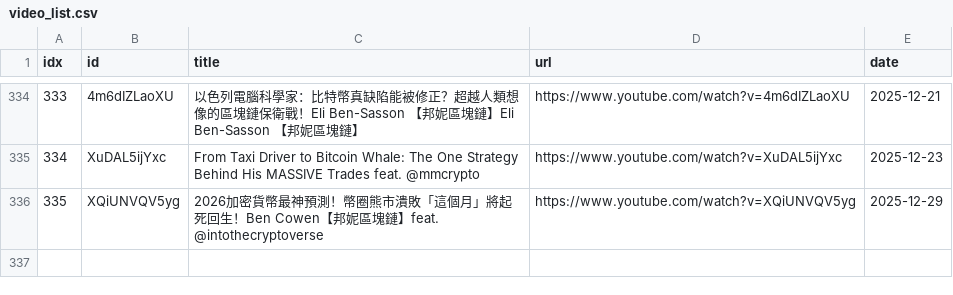
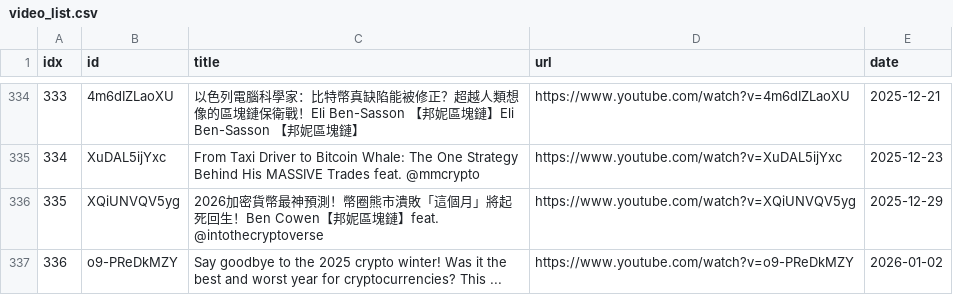
Before and after one commit to sumsjp/BonnieBlockchain, a CSV file: src/video_list.csv, drawn as a sheet; only a part is shown, gaps mark what is left out; the diff names each change by its address in the sheet, - before the commit and + after, or states it on an @@ line.

```diff
--- a/src/video_list.csv
+++ b/src/video_list.csv
+row 337: 336 | o9-PReDkMZY | Say goodbye to the 2025 crypto winter! Was it the best and worst year for cryptocurrencies? This ... | https://www.youtube.com/watch?v=o9-PReDkMZY | 2026-01-02
```
Also changed, not shown: 4 other files.
